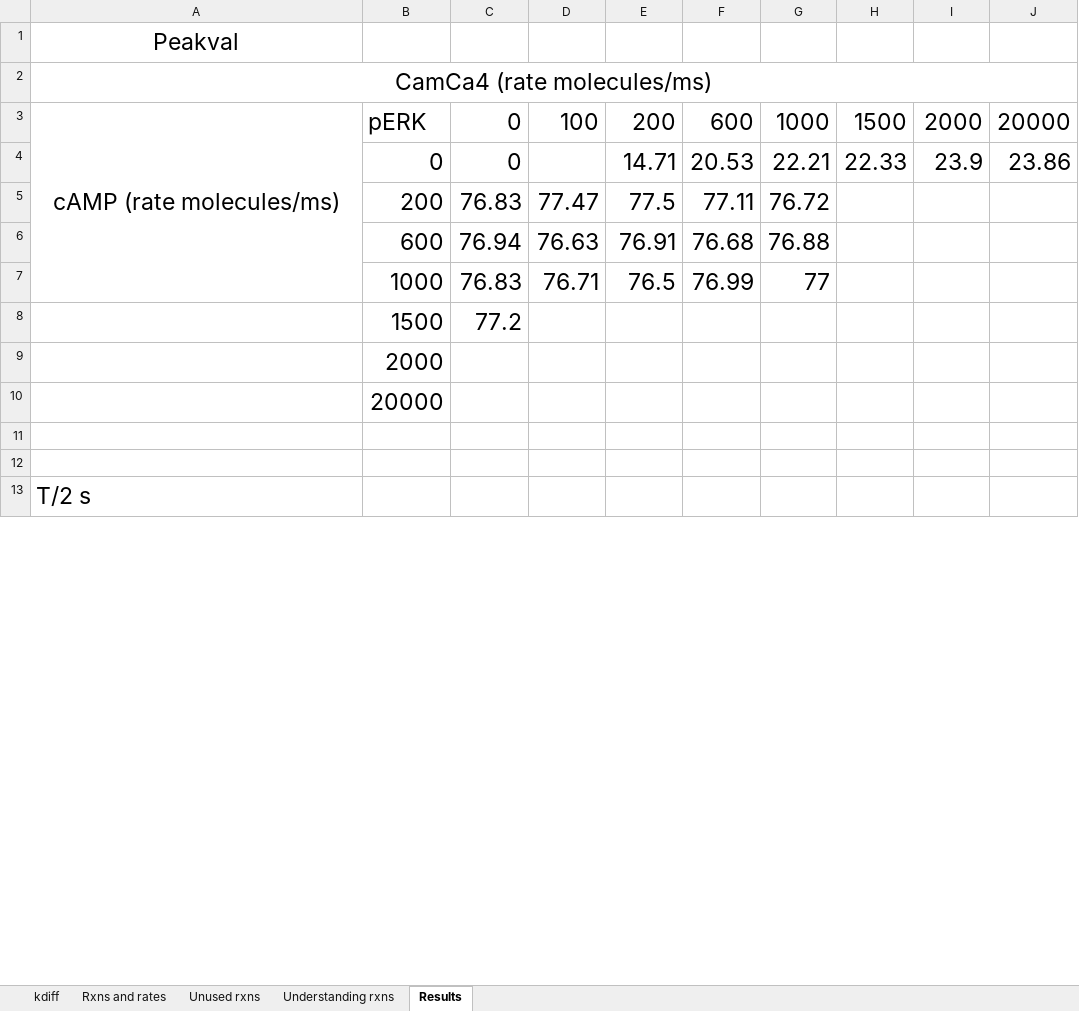
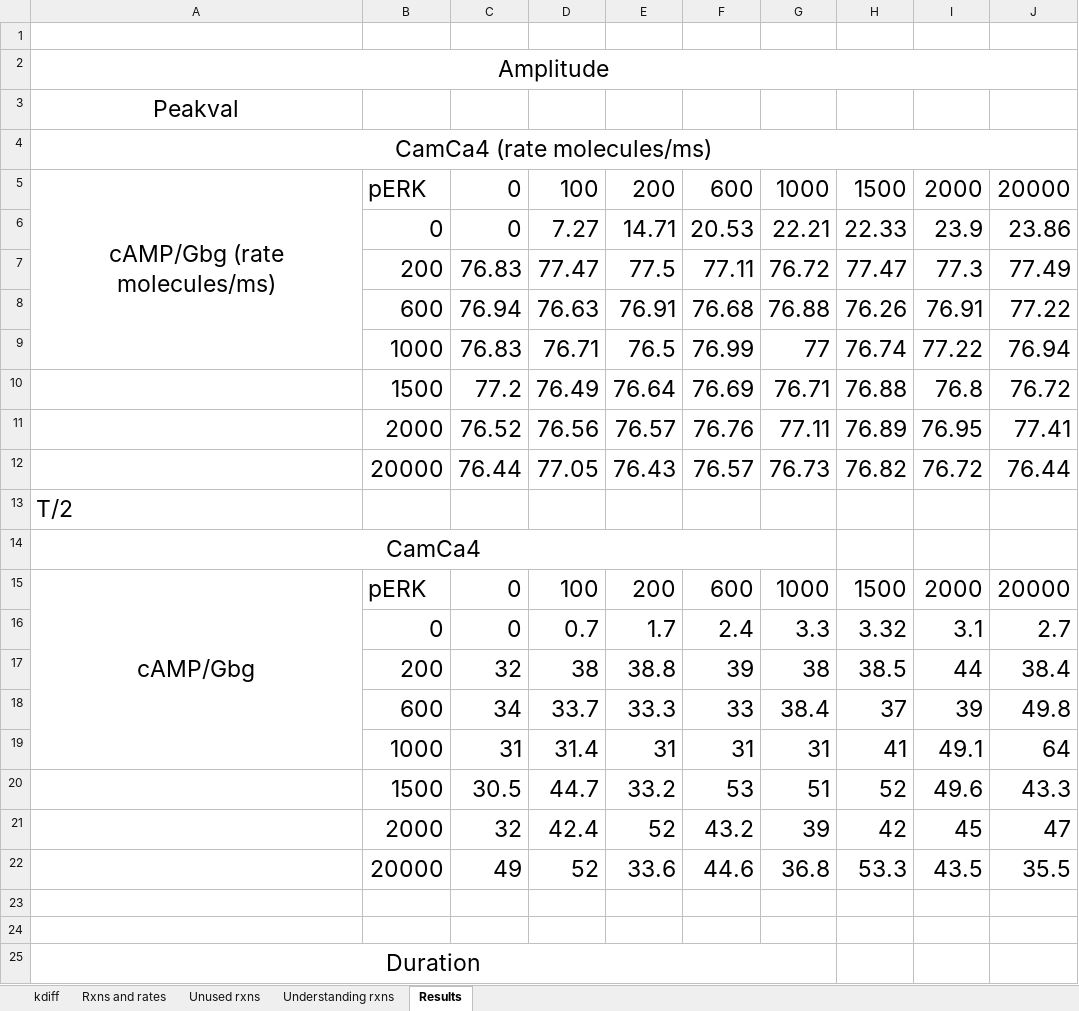
Before and after one commit to neurord/ERK, an Excel workbook: ErkParams.xlsx, sheet Results, drawn as a sheet; only a part is shown; values as stored, in another font and other column widths than the file's, no borders; removed rows and columns are numbered as before the commit, all else as after; the diff covers the shown part only; the diff names each change by its address in the sheet, - before the commit and + after, or states it on an @@ line.

Commit message:
Simulations in progress, files have been modified for testing, results updated in ErkParams.

```diff
--- a/ErkParams.xlsx (sheet Results)
+++ b/ErkParams.xlsx (sheet Results)
+row 1: (empty)
+row 2: Amplitude
-A5: cAMP (rate molecules/ms)
+A5: cAMP/Gbg (rate molecules/ms)
-D6: (empty)
+D6: 7.27
-H7: (empty)
+H7: 77.47
-I7: (empty)
+I7: 77.3
-J7: (empty)
+J7: 77.49
-H8: (empty)
+H8: 76.26
-I8: (empty)
+I8: 76.91
-J8: (empty)
+J8: 77.22
-H9: (empty)
+H9: 76.74
-I9: (empty)
+I9: 77.22
-J9: (empty)
+J9: 76.94
-row 8:  | 1500 | 77.2
-row 9:  | 2000
-row 10:  | 20000
+row 10:  | 1500 | 77.2 | 76.49 | 76.64 | 76.69 | 76.71 | 76.88 | 76.8 | 76.72
+row 11:  | 2000 | 76.52 | 76.56 | 76.57 | 76.76 | 77.11 | 76.89 | 76.95 | 77.41
+row 12:  | 20000 | 76.44 | 77.05 | 76.43 | 76.57 | 76.73 | 76.82 | 76.72 | 76.44
+row 13: T/2
+row 14: CamCa4
+row 15: cAMP/Gbg | pERK | 0 | 100 | 200 | 600 | 1000 | 1500 | 2000 | 20000
+row 16:  | 0 | 0 | 0.7 | 1.7 | 2.4 | 3.3 | 3.32 | 3.1 | 2.7
+row 17:  | 200 | 32 | 38 | 38.8 | 39 | 38 | 38.5 | 44 | 38.4
+row 18:  | 600 | 34 | 33.7 | 33.3 | 33 | 38.4 | 37 | 39 | 49.8
+row 19:  | 1000 | 31 | 31.4 | 31 | 31 | 31 | 41 | 49.1 | 64
+row 20:  | 1500 | 30.5 | 44.7 | 33.2 | 53 | 51 | 52 | 49.6 | 43.3
+row 21:  | 2000 | 32 | 42.4 | 52 | 43.2 | 39 | 42 | 45 | 47
+row 22:  | 20000 | 49 | 52 | 33.6 | 44.6 | 36.8 | 53.3 | 43.5 | 35.5
-A25: T/2 s
+A25: Duration
-A25 alignment: left
+A25 alignment: center
+A25:G25 merged
```
Also changed, not shown: 15 added rows and 9 removed rows elsewhere in this sheet, sheet Rxns and rates, 3 other files.
